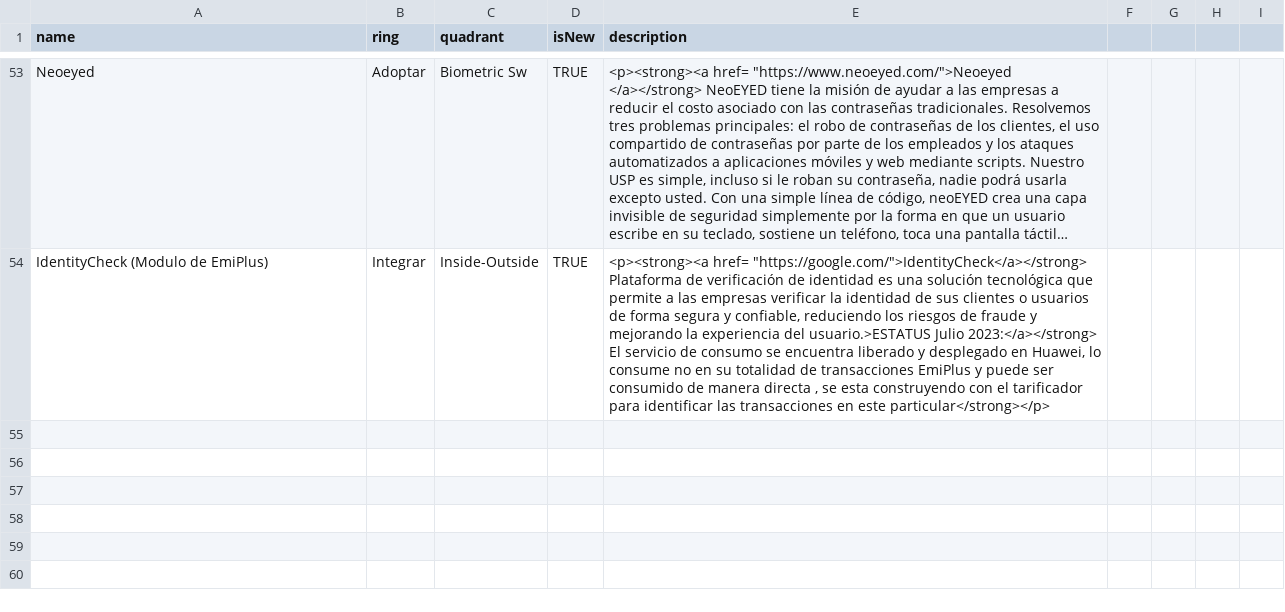
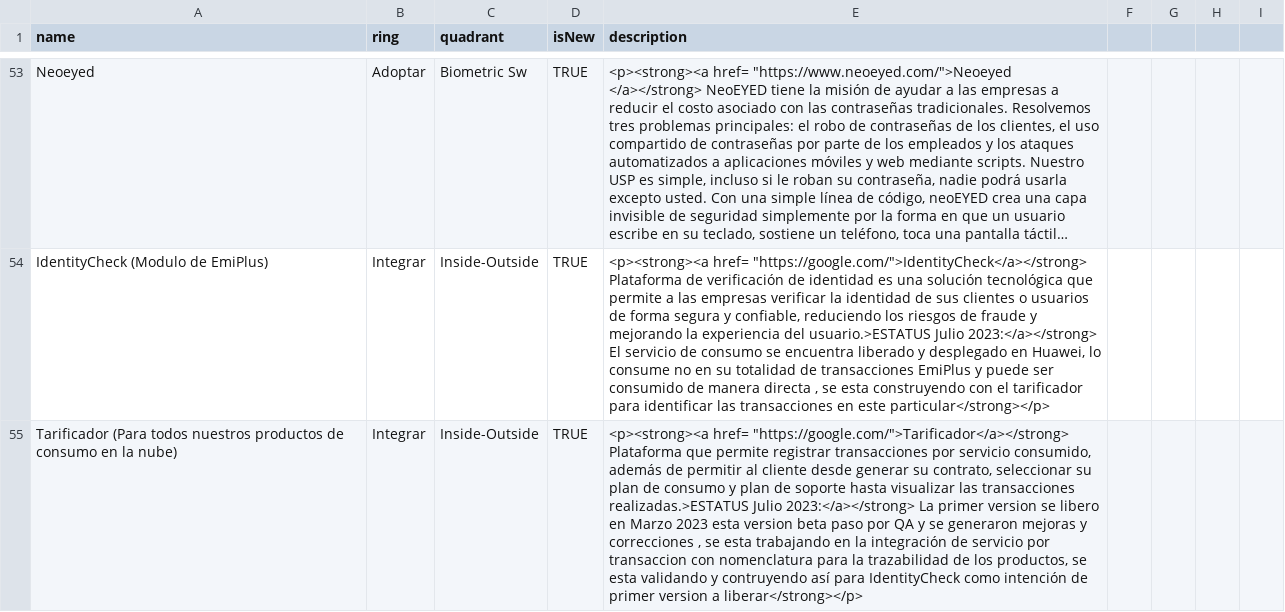
Before and after one commit to jpmejiag/radar_ba, a CSV file: BA_Technology Radar.csv, drawn as a sheet; only a part is shown, gaps mark what is left out; long unchanged cells end in …; the diff names each change by its address in the sheet, - before the commit and + after, or states it on an @@ line.

Commit message:
Update BA_Technology Radar.csv

```diff
--- a/BA_Technology Radar.csv
+++ b/BA_Technology Radar.csv
+row 55: Tarificador (Para todos nuestros productos de consumo en la nube) | Integrar | Inside-Outside | TRUE | <p><strong><a href= "https://google.com/">Tarificador</a></strong> Plataforma que permite registrar transacciones por servicio consumido, además de permitir al cliente desde generar su contrato, seleccionar su plan de consumo y plan de soporte hasta visualizar las transacciones realizadas.>ESTATUS Julio 2023:</a></strong> La primer version se libero en Marzo 2023 esta version beta paso por QA y se generaron mejoras y correcciones , se esta trabajando en la integración de servicio por transaccion con nomenclatura para la trazabilidad de los productos, se esta validando y contruyendo así para IdentityCheck como intención de primer version a liberar</strong></p>
```
